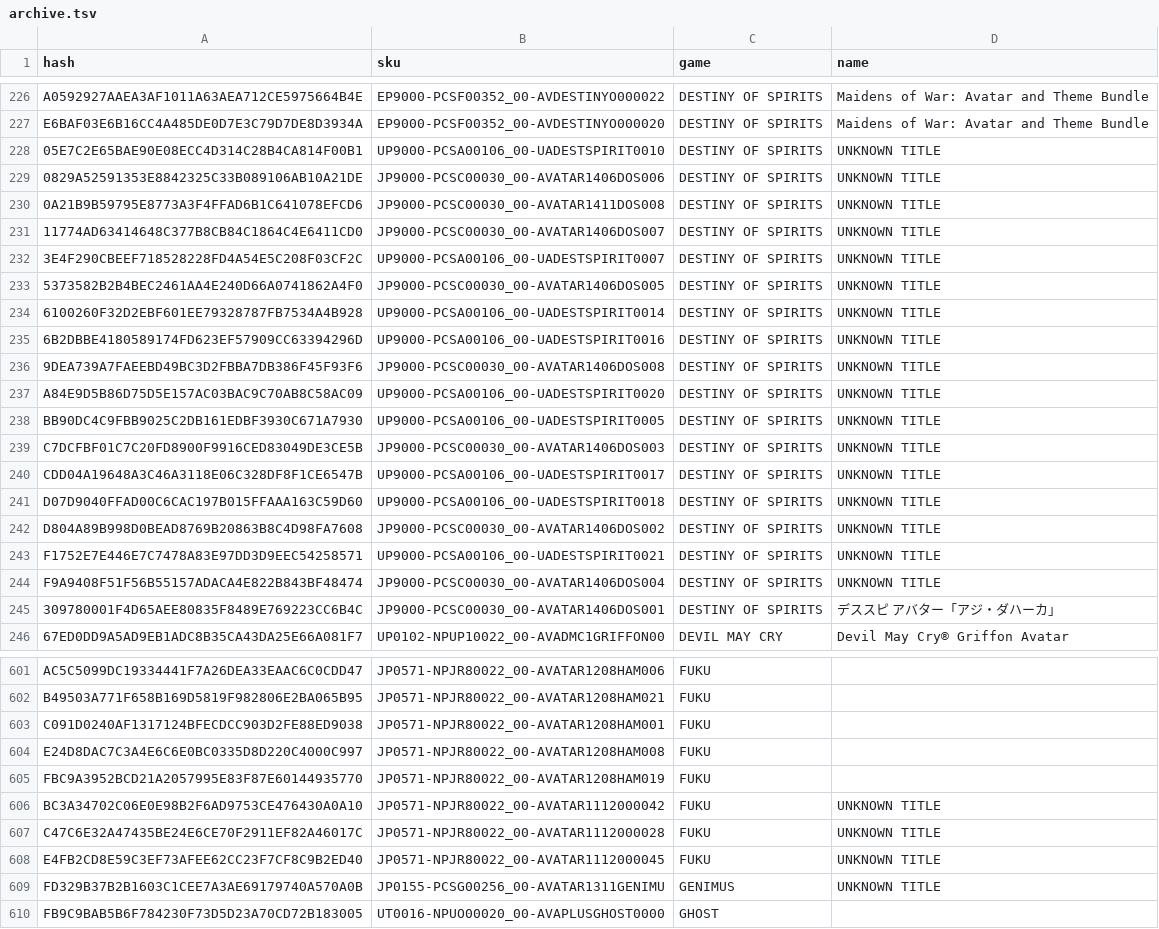
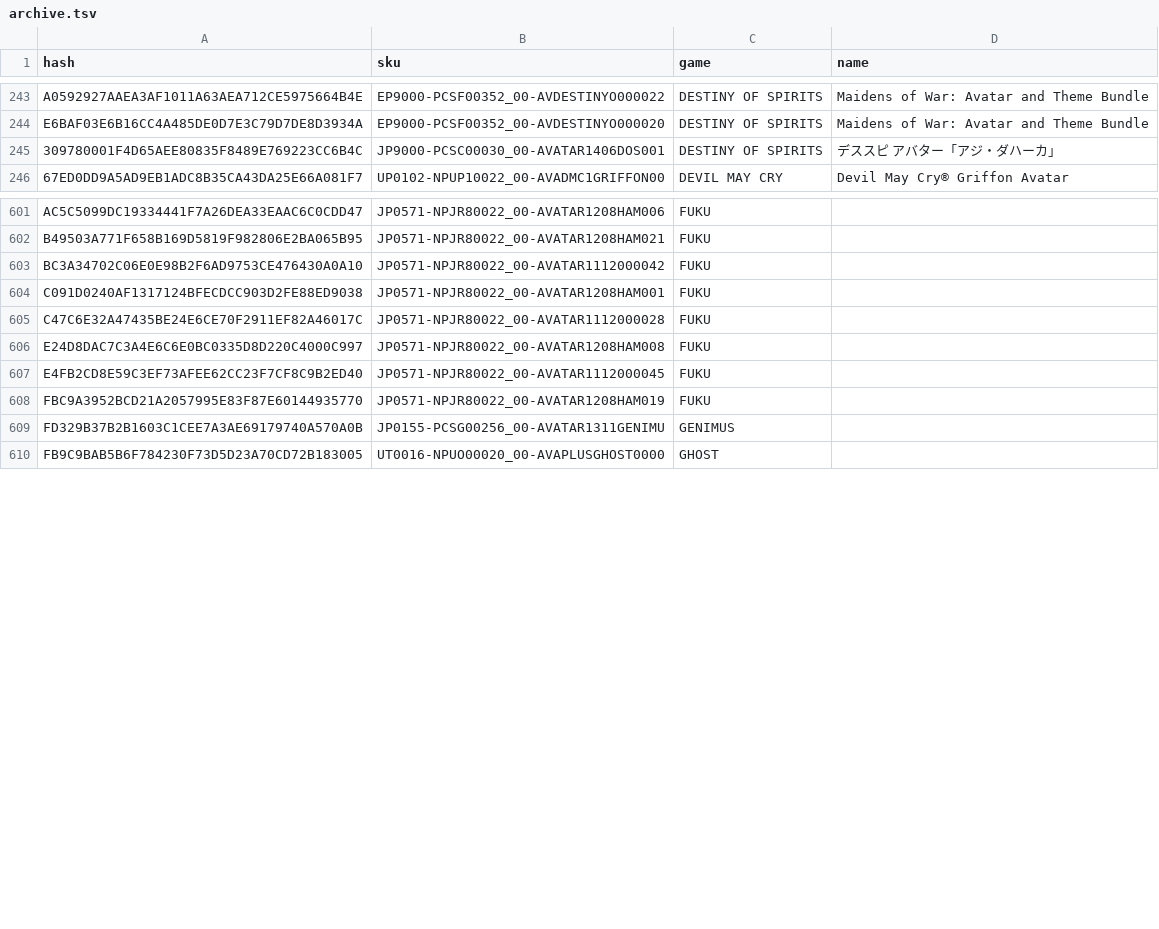
Before and after one commit to abusager13/psn-avatar-cart, a TSV file: site/data/archive.tsv, drawn as a sheet; only a part is shown, gaps mark what is left out; the diff covers the shown part only.

```diff
--- a/site/data/archive.tsv
+++ b/site/data/archive.tsv
@@ -227,19 +244,2 @@ A0592927AAEA3AF1011A63AEA712CE5975664B4E	EP9000-PCSF00352_00-AVDESTINYO000022	DE
 E6BAF03E6B16CC4A485DE0D7E3C79D7DE8D3934A	EP9000-PCSF00352_00-AVDESTINYO000020	DESTINY OF SPIRITS	Maidens of War: Avatar and Theme Bundle
-05E7C2E65BAE90E08ECC4D314C28B4CA814F00B1	UP9000-PCSA00106_00-UADESTSPIRIT0010	DESTINY OF SPIRITS	UNKNOWN TITLE
-0829A52591353E8842325C33B089106AB10A21DE	JP9000-PCSC00030_00-AVATAR1406DOS006	DESTINY OF SPIRITS	UNKNOWN TITLE
-0A21B9B59795E8773A3F4FFAD6B1C641078EFCD6	JP9000-PCSC00030_00-AVATAR1411DOS008	DESTINY OF SPIRITS	UNKNOWN TITLE
-11774AD63414648C377B8CB84C1864C4E6411CD0	JP9000-PCSC00030_00-AVATAR1406DOS007	DESTINY OF SPIRITS	UNKNOWN TITLE
-3E4F290CBEEF718528228FD4A54E5C208F03CF2C	UP9000-PCSA00106_00-UADESTSPIRIT0007	DESTINY OF SPIRITS	UNKNOWN TITLE
-5373582B2B4BEC2461AA4E240D66A0741862A4F0	JP9000-PCSC00030_00-AVATAR1406DOS005	DESTINY OF SPIRITS	UNKNOWN TITLE
-6100260F32D2EBF601EE79328787FB7534A4B928	UP9000-PCSA00106_00-UADESTSPIRIT0014	DESTINY OF SPIRITS	UNKNOWN TITLE
-6B2DBBE4180589174FD623EF57909CC63394296D	UP9000-PCSA00106_00-UADESTSPIRIT0016	DESTINY OF SPIRITS	UNKNOWN TITLE
-9DEA739A7FAEEBD49BC3D2FBBA7DB386F45F93F6	JP9000-PCSC00030_00-AVATAR1406DOS008	DESTINY OF SPIRITS	UNKNOWN TITLE
-A84E9D5B86D75D5E157AC03BAC9C70AB8C58AC09	UP9000-PCSA00106_00-UADESTSPIRIT0020	DESTINY OF SPIRITS	UNKNOWN TITLE
-BB90DC4C9FBB9025C2DB161EDBF3930C671A7930	UP9000-PCSA00106_00-UADESTSPIRIT0005	DESTINY OF SPIRITS	UNKNOWN TITLE
-C7DCFBF01C7C20FD8900F9916CED83049DE3CE5B	JP9000-PCSC00030_00-AVATAR1406DOS003	DESTINY OF SPIRITS	UNKNOWN TITLE
-CDD04A19648A3C46A3118E06C328DF8F1CE6547B	UP9000-PCSA00106_00-UADESTSPIRIT0017	DESTINY OF SPIRITS	UNKNOWN TITLE
-D07D9040FFAD00C6CAC197B015FFAAA163C59D60	UP9000-PCSA00106_00-UADESTSPIRIT0018	DESTINY OF SPIRITS	UNKNOWN TITLE
-D804A89B998D0BEAD8769B20863B8C4D98FA7608	JP9000-PCSC00030_00-AVATAR1406DOS002	DESTINY OF SPIRITS	UNKNOWN TITLE
-F1752E7E446E7C7478A83E97DD3D9EEC54258571	UP9000-PCSA00106_00-UADESTSPIRIT0021	DESTINY OF SPIRITS	UNKNOWN TITLE
-F9A9408F51F56B55157ADACA4E822B843BF48474	JP9000-PCSC00030_00-AVATAR1406DOS004	DESTINY OF SPIRITS	UNKNOWN TITLE
 309780001F4D65AEE80835F8489E769223CC6B4C	JP9000-PCSC00030_00-AVATAR1406DOS001	DESTINY OF SPIRITS	デススピ アバター「アジ・ダハーカ」
@@ -602,9 +602,9 @@ AC5C5099DC19334441F7A26DEA33EAAC6C0CDD47	JP0571-NPJR80022_00-AVATAR1208HAM006	FU
 B49503A771F658B169D5819F982806E2BA065B95	JP0571-NPJR80022_00-AVATAR1208HAM021	FUKU	
+BC3A34702C06E0E98B2F6AD9753CE476430A0A10	JP0571-NPJR80022_00-AVATAR1112000042	FUKU	
 C091D0240AF1317124BFECDCC903D2FE88ED9038	JP0571-NPJR80022_00-AVATAR1208HAM001	FUKU	
+C47C6E32A47435BE24E6CE70F2911EF82A46017C	JP0571-NPJR80022_00-AVATAR1112000028	FUKU	
 E24D8DAC7C3A4E6C6E0BC0335D8D220C4000C997	JP0571-NPJR80022_00-AVATAR1208HAM008	FUKU	
+E4FB2CD8E59C3EF73AFEE62CC23F7CF8C9B2ED40	JP0571-NPJR80022_00-AVATAR1112000045	FUKU	
 FBC9A3952BCD21A2057995E83F87E60144935770	JP0571-NPJR80022_00-AVATAR1208HAM019	FUKU	
-BC3A34702C06E0E98B2F6AD9753CE476430A0A10	JP0571-NPJR80022_00-AVATAR1112000042	FUKU	UNKNOWN TITLE
-C47C6E32A47435BE24E6CE70F2911EF82A46017C	JP0571-NPJR80022_00-AVATAR1112000028	FUKU	UNKNOWN TITLE
-E4FB2CD8E59C3EF73AFEE62CC23F7CF8C9B2ED40	JP0571-NPJR80022_00-AVATAR1112000045	FUKU	UNKNOWN TITLE
-FD329B37B2B1603C1CEE7A3AE69179740A570A0B	JP0155-PCSG00256_00-AVATAR1311GENIMU	GENIMUS	UNKNOWN TITLE
+FD329B37B2B1603C1CEE7A3AE69179740A570A0B	JP0155-PCSG00256_00-AVATAR1311GENIMU	GENIMUS	
 FB9C9BAB5B6F784230F73D5D23A70CD72B183005	UT0016-NPUO00020_00-AVAPLUSGHOST0000	GHOST	
```
Also changed, not shown: 23 added rows, 6 removed rows and 11 edited cells elsewhere in this file, site/data/avatar-names.tsv, 4 other files.
